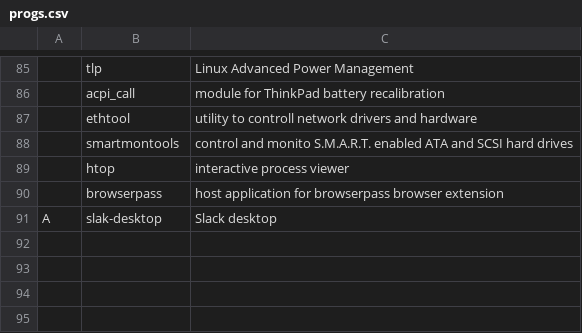
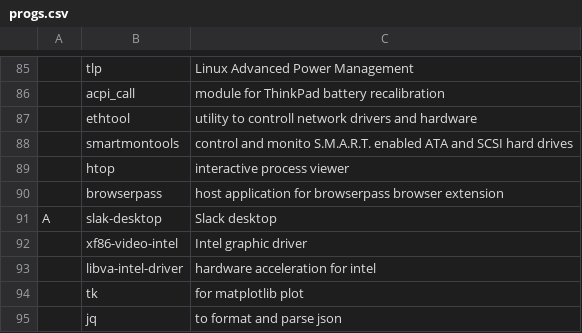
Before and after one commit to stefanocereda/LARBS, a CSV file: progs.csv, drawn as a sheet; only a part is shown, gaps mark what is left out; the diff names each change by its address in the sheet, - before the commit and + after, or states it on an @@ line.

Commit message:
some programs I need

```diff
--- a/progs.csv
+++ b/progs.csv
+row 92:  | xf86-video-intel | Intel graphic driver
+row 93:  | libva-intel-driver | hardware acceleration for intel
+row 94:  | tk | for matplotlib plot
+row 95:  | jq | to format and parse json
```
